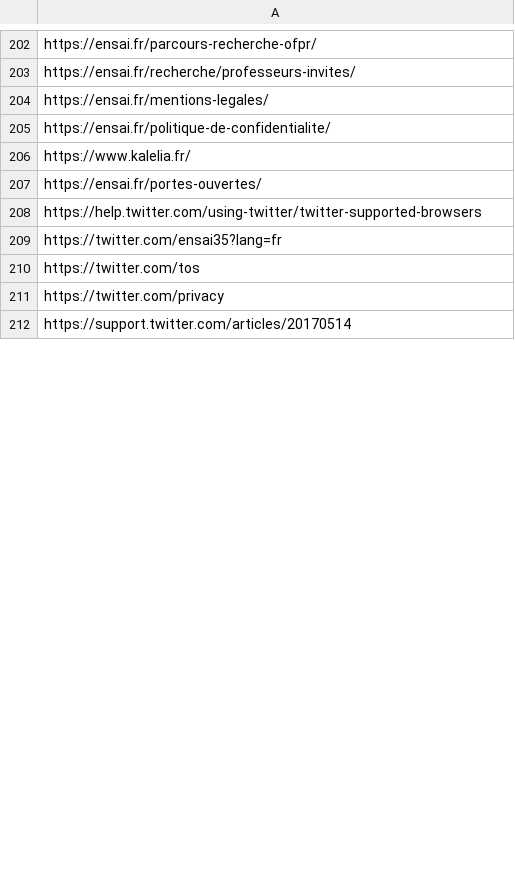
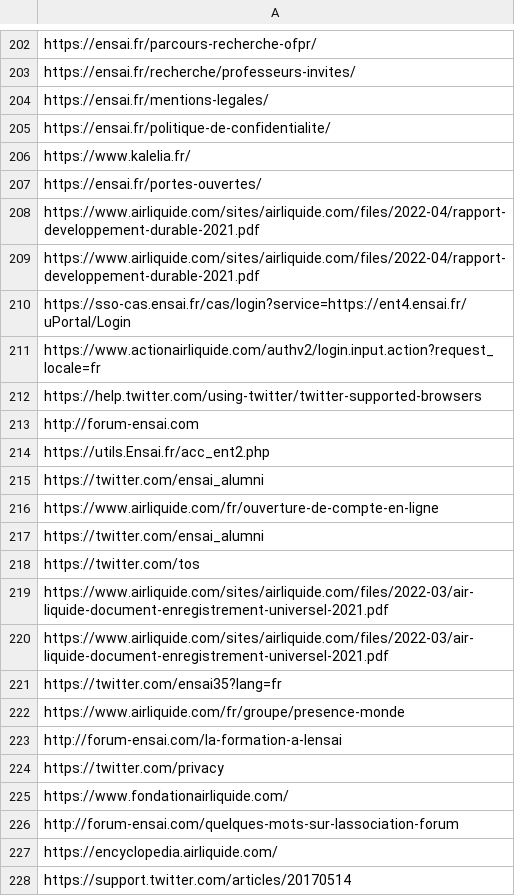
Before and after one commit to AdrienMarquer22/TP1_Crawler, a CSV file: crawled_webpages_multithreading.csv, drawn as a sheet; only a part is shown, gaps mark what is left out; the diff covers the shown part only.

Commit message:
multi qui marche wouhou

```diff
--- a/crawled_webpages_multithreading.csv
+++ b/crawled_webpages_multithreading.csv
@@ -207,6 +207,22 @@ https://www.kalelia.fr/
 https://ensai.fr/portes-ouvertes/
+https://www.airliquide.com/sites/airliquide.com/files/2022-04/rapport-developpement-durable-2021.pdf
+https://www.airliquide.com/sites/airliquide.com/files/2022-04/rapport-developpement-durable-2021.pdf
+https://sso-cas.ensai.fr/cas/login?service=https://ent4.ensai.fr/uPortal/Login
+https://www.actionairliquide.com/authv2/login.input.action?request_locale=fr
 https://help.twitter.com/using-twitter/twitter-supported-browsers
+http://forum-ensai.com
+https://utils.Ensai.fr/acc_ent2.php
+https://twitter.com/ensai_alumni
+https://www.airliquide.com/fr/ouverture-de-compte-en-ligne
+https://twitter.com/ensai_alumni
+https://twitter.com/tos
+https://www.airliquide.com/sites/airliquide.com/files/2022-03/air-liquide-document-enregistrement-universel-2021.pdf
+https://www.airliquide.com/sites/airliquide.com/files/2022-03/air-liquide-document-enregistrement-universel-2021.pdf
 https://twitter.com/ensai35?lang=fr
-https://twitter.com/tos
+https://www.airliquide.com/fr/groupe/presence-monde
+http://forum-ensai.com/la-formation-a-lensai
 https://twitter.com/privacy
+https://www.fondationairliquide.com/
+http://forum-ensai.com/quelques-mots-sur-lassociation-forum
+https://encyclopedia.airliquide.com/
 https://support.twitter.com/articles/20170514
```
Also changed, not shown: 23 added rows, 39 removed rows, 5 moved rows and 17 edited cells elsewhere in this file, 2 other files.
